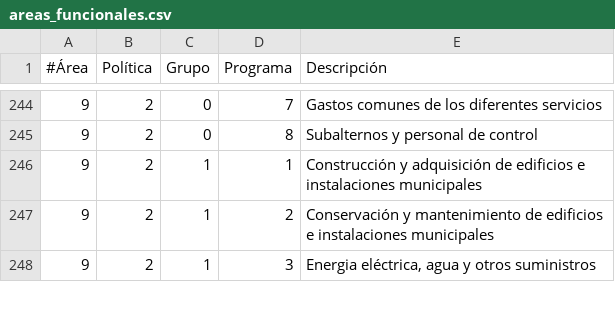
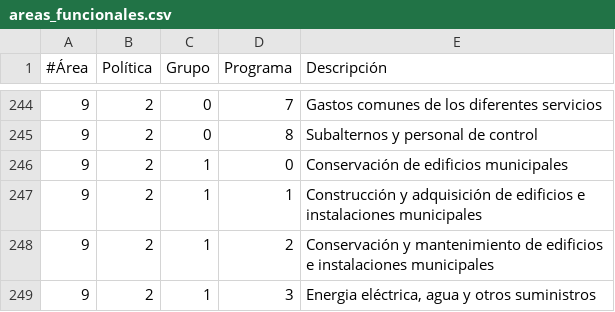
Before and after one commit to civio/presupuesto-vitoriagasteiz, a CSV file: data/es/areas_funcionales.csv, drawn as a sheet; only a part is shown, gaps mark what is left out.

Commit message:
Add execution data for 2023Q3 civio/presupuesto-management#1296

```diff
--- a/data/es/areas_funcionales.csv
+++ b/data/es/areas_funcionales.csv
@@ -245,2 +245,3 @@
 9,2,0,8,Subalternos y personal de control
+9,2,1,0,Conservación de edificios municipales
 9,2,1,1,Construcción y adquisición de edificios e instalaciones municipales
```
Also changed, not shown: data/eu/areas_funcionales.csv, 2 other files.
